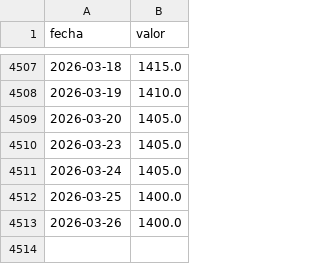
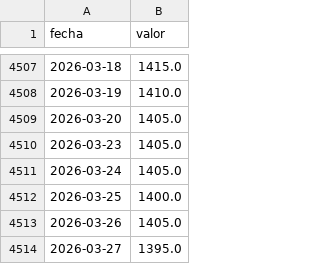
Before and after one commit to maximilianozurita/arg-financial-data, a CSV file: data/cambiario/dolar_blue_compra.csv, drawn as a sheet; only a part is shown, gaps mark what is left out.

```diff
--- a/data/cambiario/dolar_blue_compra.csv
+++ b/data/cambiario/dolar_blue_compra.csv
@@ -4512,2 +4512,3 @@ fecha,valor
 2026-03-25,1400.0
-2026-03-26,1400.0
+2026-03-26,1405.0
+2026-03-27,1395.0
```
Also changed, not shown: data/cambiario/tipo_de_cambio_minorista_bcra.csv, data/monetario/badlar_bancos_privados.csv, 19 other files.
